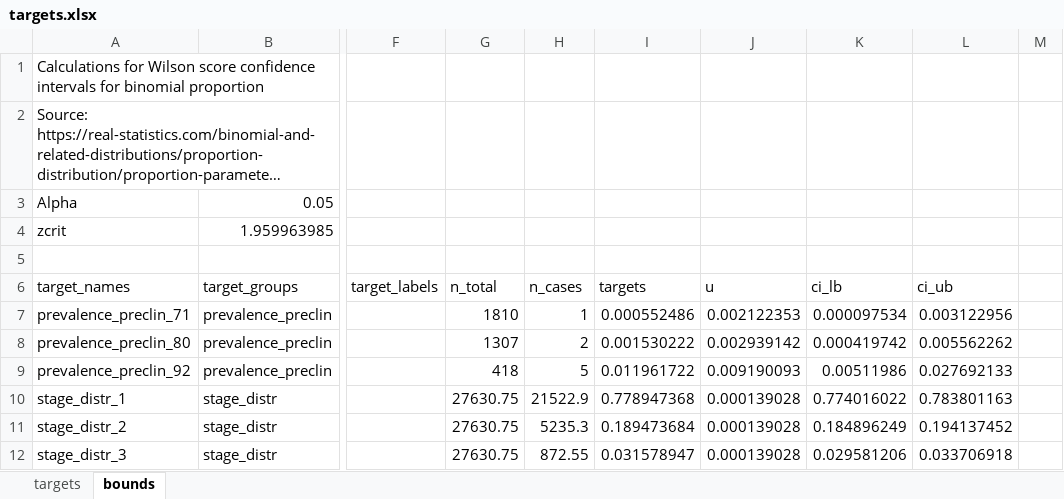
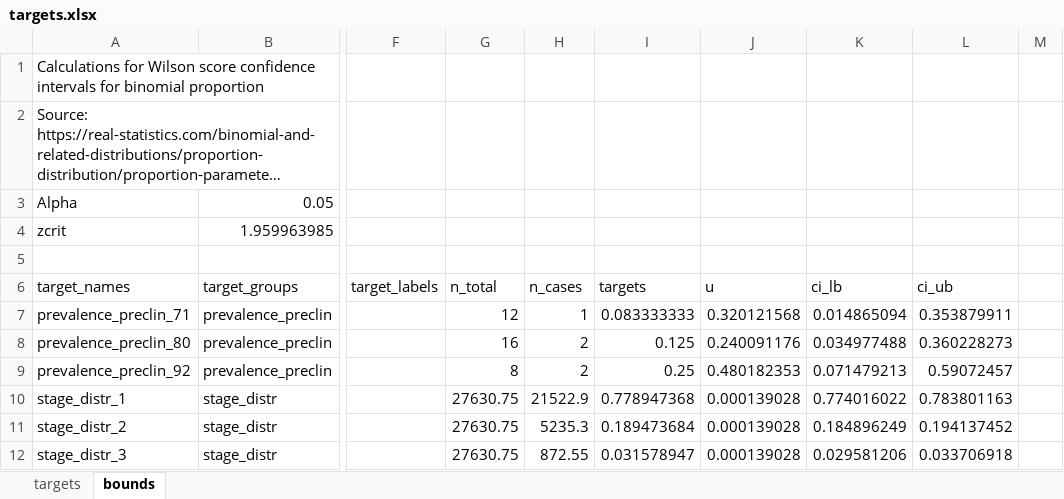
Before and after one commit to sjpi22/tutorial_cancer_modeling_des, an Excel workbook: data/bladder/targets.xlsx, sheet bounds, drawn as a sheet; only a part is shown, gaps mark what is left out; long unchanged cells end in …; values as stored, in another font and other column widths than the file's, no borders; the diff names each change by its address in the sheet, - before the commit and + after, or states it on an @@ line.

Commit message:
Change bladder preclinical cancer prevalence targets to proportion of cancers at death that are incidental

```diff
--- a/data/bladder/targets.xlsx (sheet bounds)
+++ b/data/bladder/targets.xlsx (sheet bounds)
-G7 (n_total): 1810
+G7 (n_total): 12
-I7 (targets): 0.000552486
+I7 (targets): 0.083333333
-J7 (u): 0.002122353
+J7 (u): 0.320121568
-K7 (ci_lb): 0.000097534
+K7 (ci_lb): 0.014865094
-L7 (ci_ub): 0.003122956
+L7 (ci_ub): 0.353879911
-G8 (n_total): 1307
+G8 (n_total): 16
-I8 (targets): 0.001530222
+I8 (targets): 0.125
-J8 (u): 0.002939142
+J8 (u): 0.240091176
-K8 (ci_lb): 0.000419742
+K8 (ci_lb): 0.034977488
-L8 (ci_ub): 0.005562262
+L8 (ci_ub): 0.360228273
-G9 (n_total): 418
+G9 (n_total): 8
-H9 (n_cases): 5
+H9 (n_cases): 2
-I9 (targets): 0.011961722
+I9 (targets): 0.25
-J9 (u): 0.009190093
+J9 (u): 0.480182353
-K9 (ci_lb): 0.00511986
+K9 (ci_lb): 0.071479213
-L9 (ci_ub): 0.027692133
+L9 (ci_ub): 0.59072457
```
Also changed, not shown: sheet targets, 4 other files.
